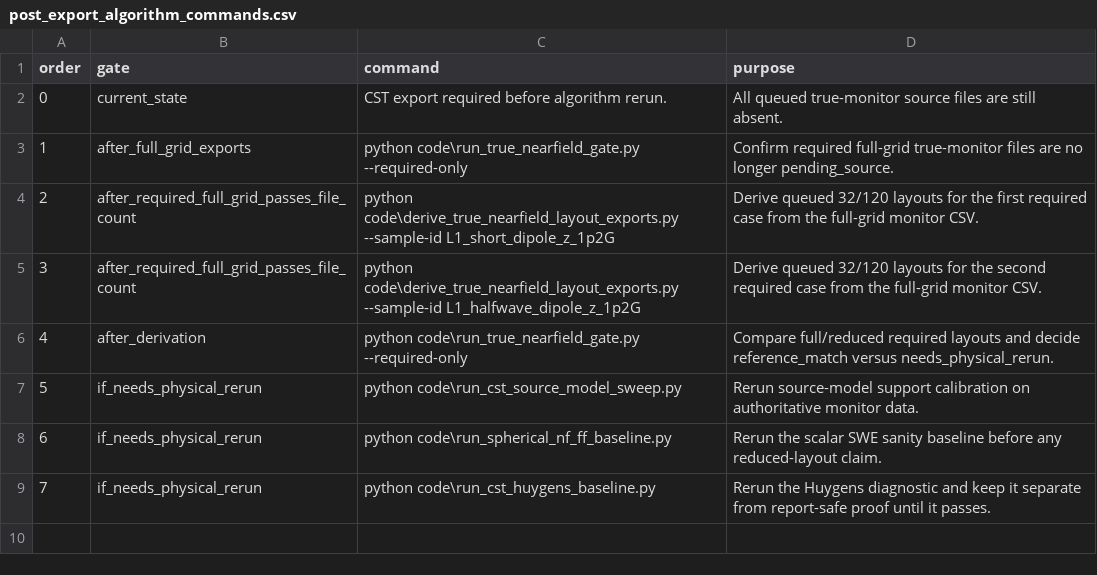
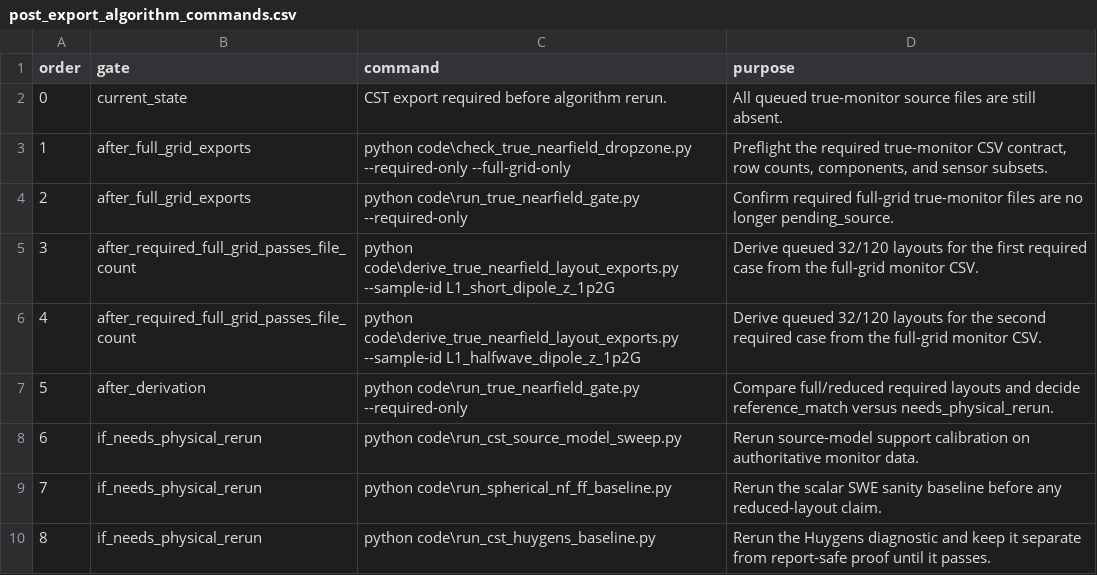
Before and after one commit to erhanerrrrr/cs202614-electromagnetic-aircraft-measurement, a CSV file: outputs/cst_true_nearfield_handoff/post_export_algorithm_commands.csv, drawn as a sheet; addresses are those after the commit; the diff names each change by its address in the sheet, - before the commit and + after, or states it on an @@ line.

```diff
--- a/outputs/cst_true_nearfield_handoff/post_export_algorithm_commands.csv
+++ b/outputs/cst_true_nearfield_handoff/post_export_algorithm_commands.csv
+row 3: 1 | after_full_grid_exports | python code\check_true_nearfield_dropzone.py --required-only --full-grid-only | Preflight the required true-monitor CSV contract, row counts, components, and sensor subsets.
@@ column A (order) renumbered from row 4 down @@
```
Also changed, not shown: outputs/cst_true_nearfield_handoff/cst_operator_action_sheet.csv, 12 other files.
